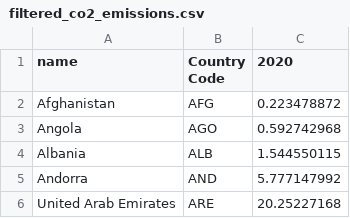
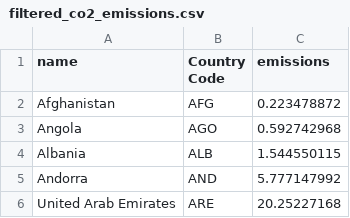
Before and after one commit to yibinsia/FIT3179---Data-Visualization, a CSV file: data/filtered_co2_emissions.csv, drawn as a sheet; only a part is shown.

Commit message:
Update filtered_co2_emissions_2020.csv

```diff
--- a/data/filtered_co2_emissions.csv
+++ b/data/filtered_co2_emissions.csv
@@ -1,2 +1,2 @@
-name,Country Code,2020
+name,Country Code,emissions
 Afghanistan,AFG,0.223478872
```
